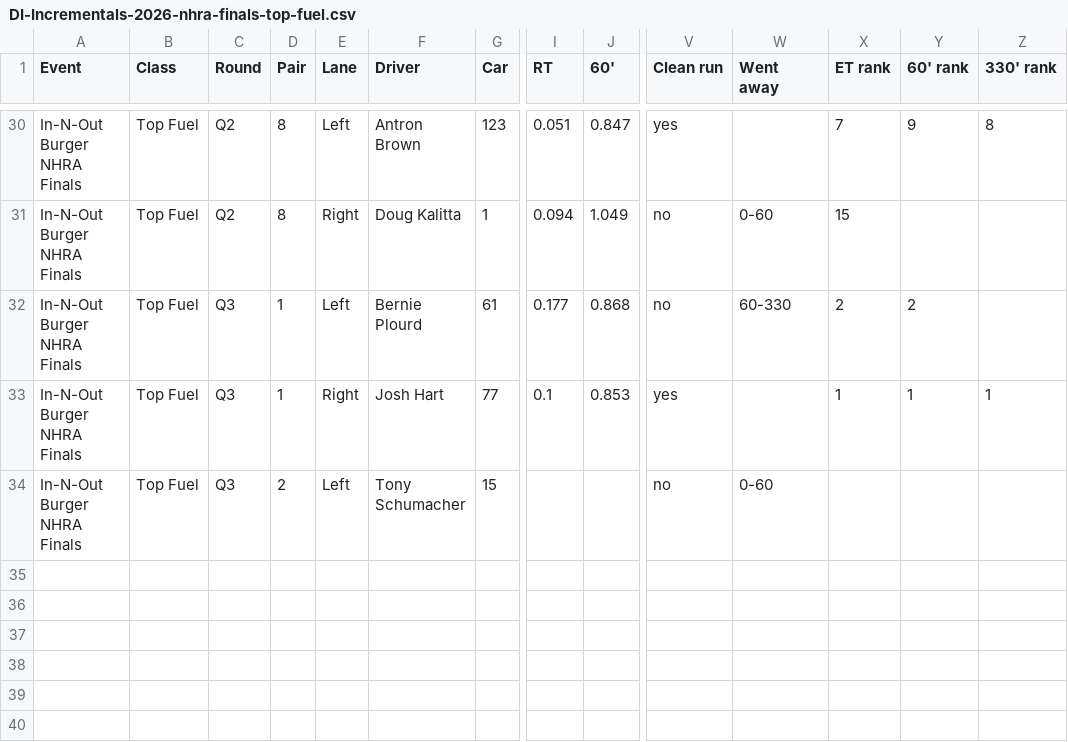
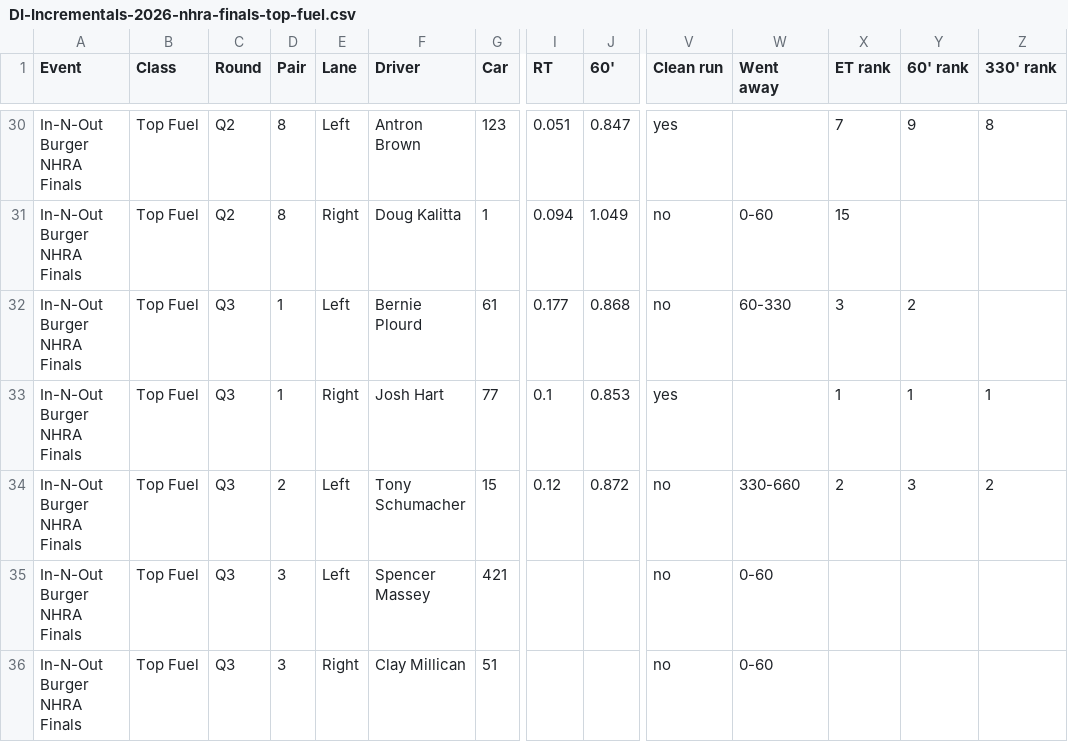
Before and after one commit to wes-buck/di-incrementals, a CSV file: events/2026-nhra-finals/top-fuel/DI-Incrementals-2026-nhra-finals-top-fuel.csv, drawn as a sheet; only a part is shown, gaps mark what is left out; addresses are those after the commit; rows hold the shown columns only; the diff names each change by its address in the sheet, - before the commit and + after, or states it on an @@ line.

Commit message:
Update: In-N-Out Burger NHRA Finals | Top Fuel Q1,Q2,Q3; Funny Car Q1,Q2; Pro Stock Q1,Q2,Q3; Pro Stock Motorcycle Q1,Q2,Q3,E1

```diff
--- a/events/2026-nhra-finals/top-fuel/DI-Incrementals-2026-nhra-finals-top-fuel.csv
+++ b/events/2026-nhra-finals/top-fuel/DI-Incrementals-2026-nhra-finals-top-fuel.csv
-X32 (ET rank): 2
+X32 (ET rank): 3
+row 34: In-N-Out Burger NHRA Finals | Top Fuel | Q3 | 2 | Left | Tony Schumacher | 15 | 0.12 | 0.872 | no | 330-660 | 2 | 3 | 2
-D35 (Pair): 2
+D35 (Pair): 3
-F35 (Driver): Tony Schumacher
+F35 (Driver): Spencer Massey
-G35 (Car): 15
+G35 (Car): 421
+row 36: In-N-Out Burger NHRA Finals | Top Fuel | Q3 | 3 | Right | Clay Millican | 51 |  |  | no | 0-60
```
Also changed, not shown: top-fuel/DI-Incrementals-2026-nhra-finals-top-fuel.csv, 13 other files.
